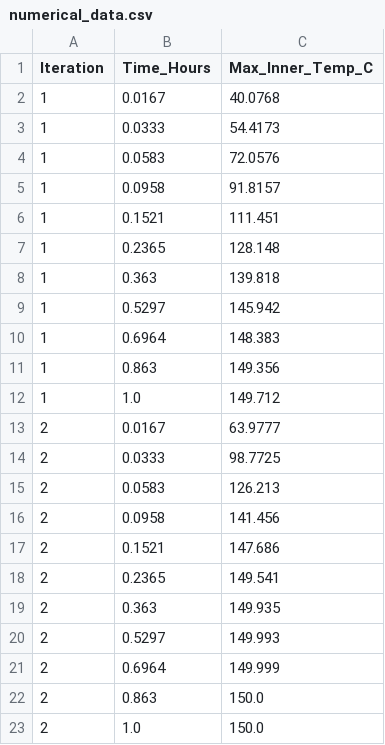
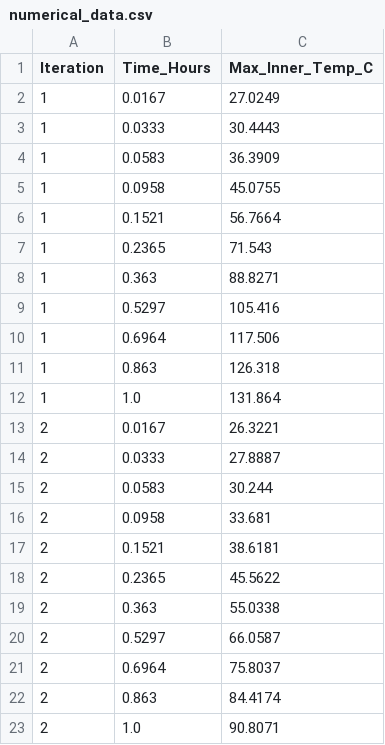
Before and after one commit to faliqadlan/pertacoustic-3d-design, a CSV file: cosmo/numerical_data.csv, drawn as a sheet.

Commit message:
feat: implement casing iteration and add automated optimization scripts for structural analysis

```diff
--- a/cosmo/numerical_data.csv
+++ b/cosmo/numerical_data.csv
@@ -1,23 +1,23 @@
 Iteration,Time_Hours,Max_Inner_Temp_C
-1,0.0167,40.0768
-1,0.0333,54.4173
-1,0.0583,72.0576
-1,0.0958,91.8157
-1,0.1521,111.451
-1,0.2365,128.148
-1,0.363,139.818
-1,0.5297,145.942
-1,0.6964,148.383
-1,0.863,149.356
-1,1.0,149.712
-2,0.0167,63.9777
-2,0.0333,98.7725
-2,0.0583,126.213
-2,0.0958,141.456
-2,0.1521,147.686
-2,0.2365,149.541
-2,0.363,149.935
-2,0.5297,149.993
-2,0.6964,149.999
-2,0.863,150.0
-2,1.0,150.0
+1,0.0167,27.0249
+1,0.0333,30.4443
+1,0.0583,36.3909
+1,0.0958,45.0755
+1,0.1521,56.7664
+1,0.2365,71.543
+1,0.363,88.8271
+1,0.5297,105.416
+1,0.6964,117.506
+1,0.863,126.318
+1,1.0,131.864
+2,0.0167,26.3221
+2,0.0333,27.8887
+2,0.0583,30.244
+2,0.0958,33.681
+2,0.1521,38.6181
+2,0.2365,45.5622
+2,0.363,55.0338
+2,0.5297,66.0587
+2,0.6964,75.8037
+2,0.863,84.4174
+2,1.0,90.8071
```
Also changed, not shown: 16 other files.
